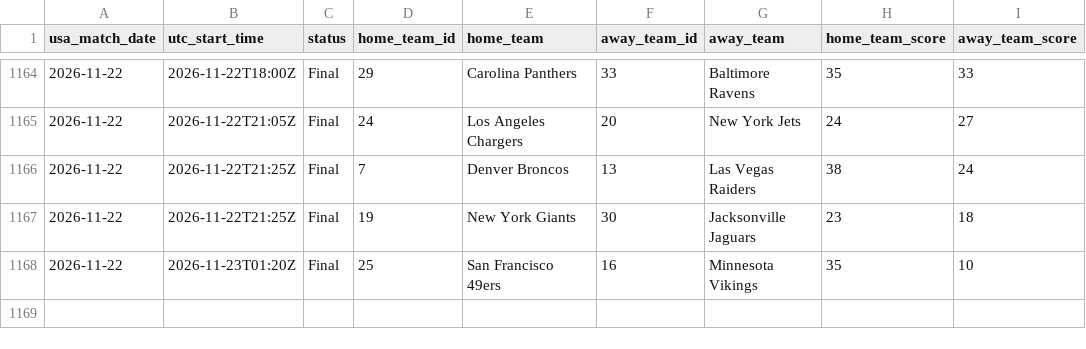
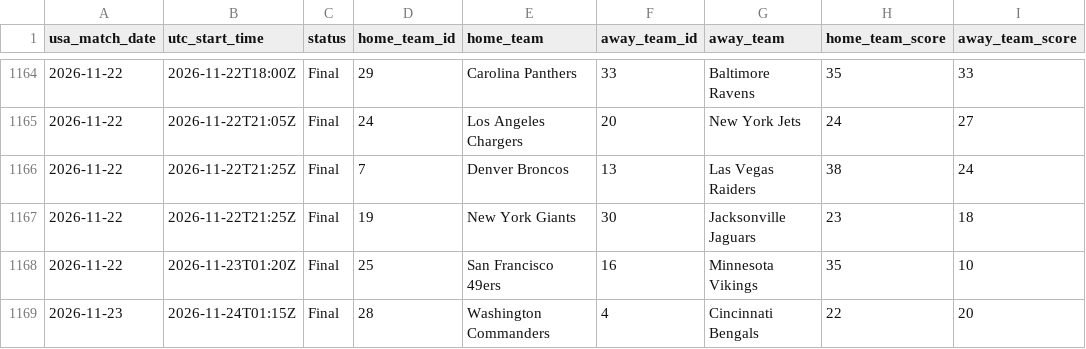
Before and after one commit to danielcappello/splitVault, a CSV file: nfl_h2h.csv, drawn as a sheet; only a part is shown, gaps mark what is left out.

Commit message:
Update nfl files

```diff
--- a/nfl_h2h.csv
+++ b/nfl_h2h.csv
@@ -1168 +1168,2 @@ usa_match_date,utc_start_time,status,home_team_id,home_team,away_team_id,away_te
 2026-11-22,2026-11-23T01:20Z,Final,25,San Francisco 49ers,16,Minnesota Vikings,35,10
+2026-11-23,2026-11-24T01:15Z,Final,28,Washington Commanders,4,Cincinnati Bengals,22,20
```
